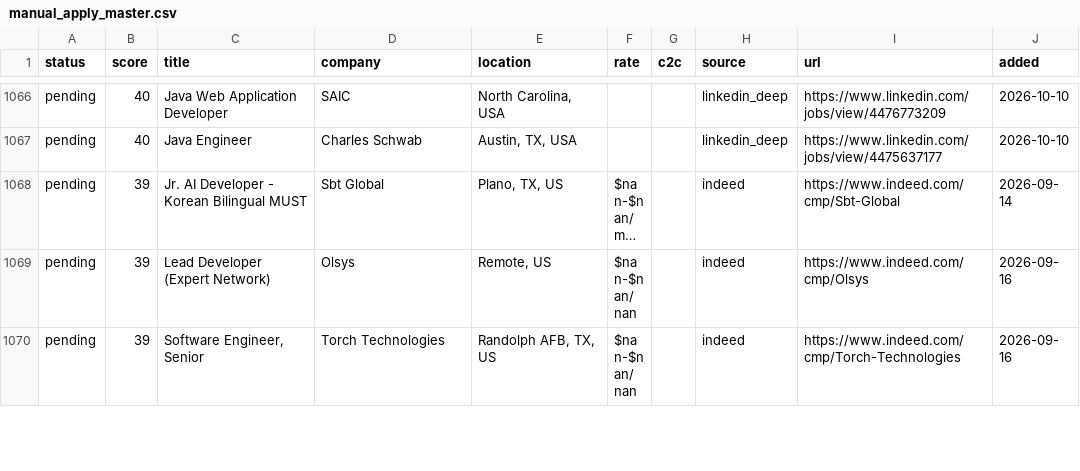
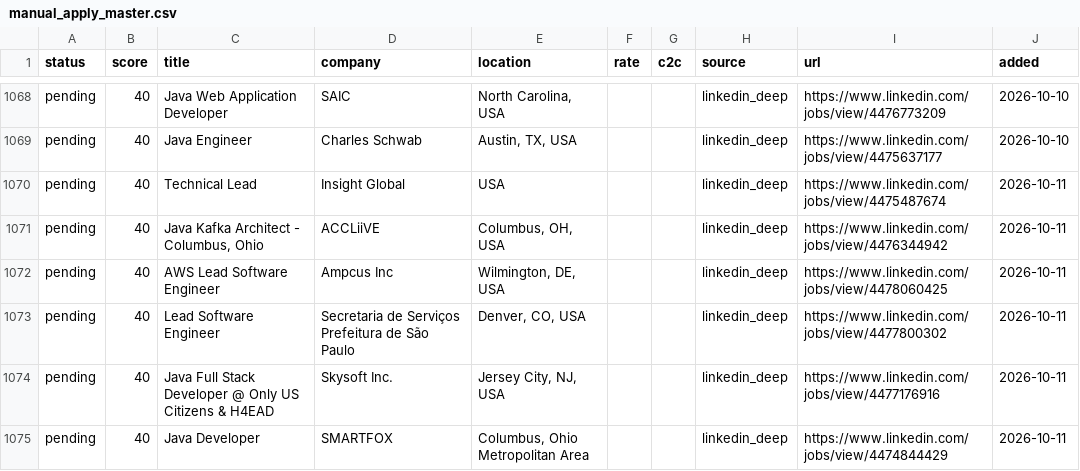
Before and after one commit to BOBRIKH75/job-finder, a CSV file: agent/data/manual_apply_master.csv, drawn as a sheet; only a part is shown, gaps mark what is left out; the shorter side is filled out with more unchanged rows; long unchanged cells end in …; the diff covers the shown part only.

```diff
--- a/agent/data/manual_apply_master.csv
+++ b/agent/data/manual_apply_master.csv
@@ -1067 +1069,7 @@ pending,40,Java Web Application Developer,SAIC,"North Carolina, USA",,,linkedin_
 pending,40,Java Engineer,Charles Schwab,"Austin, TX, USA",,,linkedin_deep,https://www.linkedin.com/jobs/view/4475637177,2026-10-10
+pending,40,Technical Lead,Insight Global,USA,,,linkedin_deep,https://www.linkedin.com/jobs/view/4475487674,2026-10-11
+pending,40,"Java Kafka Architect - Columbus, Ohio",ACCLiiVE,"Columbus, OH, USA",,,linkedin_deep,https://www.linkedin.com/jobs/view/4476344942,2026-10-11
+pending,40,AWS Lead Software Engineer,Ampcus Inc,"Wilmington, DE, USA",,,linkedin_deep,https://www.linkedin.com/jobs/view/4478060425,2026-10-11
+pending,40,Lead Software Engineer,Secretaria de Serviços Prefeitura de São Paulo,"Denver, CO, USA",,,linkedin_deep,https://www.linkedin.com/jobs/view/4477800302,2026-10-11
+pending,40,Java Full Stack Developer @ Only US Citizens & H4EAD,Skysoft Inc.,"Jersey City, NJ, USA",,,linkedin_deep,https://www.linkedin.com/jobs/view/4477176916,2026-10-11
+pending,40,Java Developer,SMARTFOX,"Columbus, Ohio Metropolitan Area",,,linkedin_deep,https://www.linkedin.com/jobs/view/4474844429,2026-10-11
```
Also changed, not shown: 11 added rows elsewhere in this file, 4 other files.
